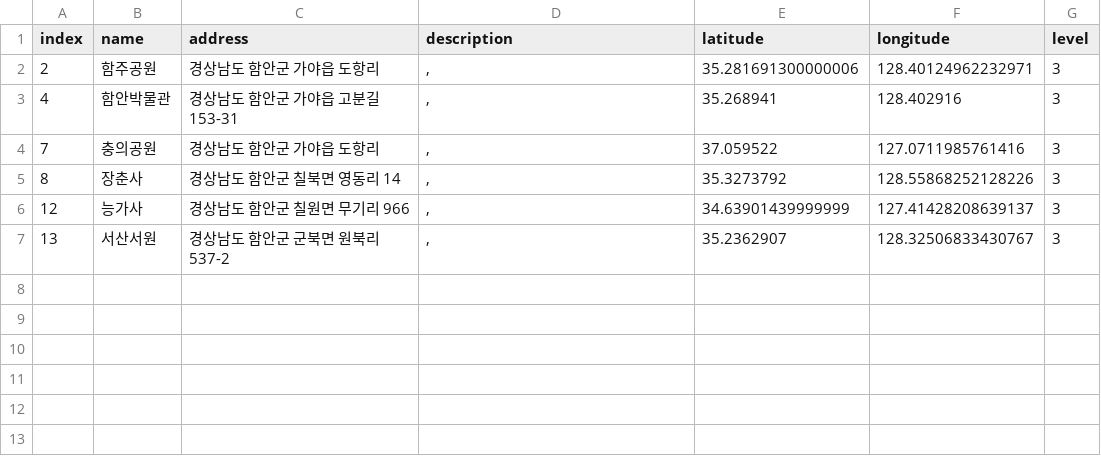
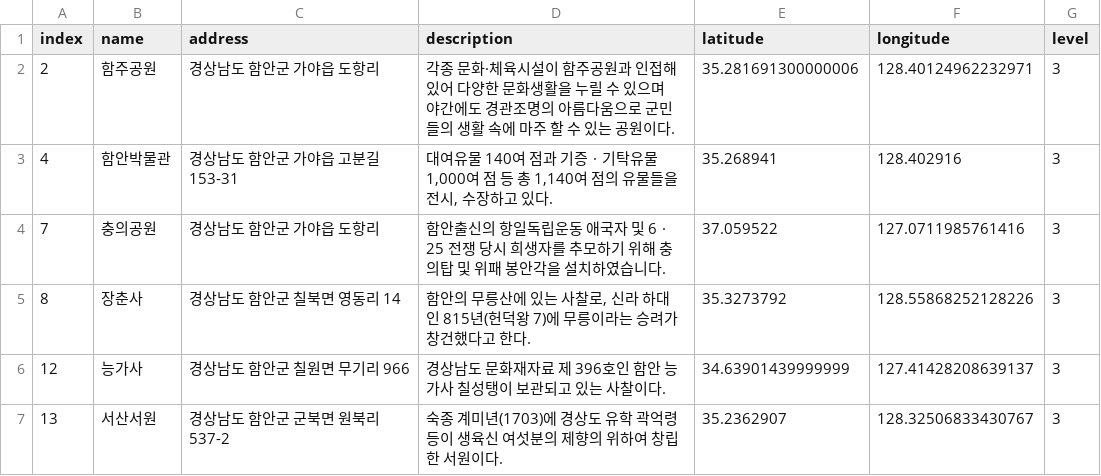
Before and after one commit to leedongyull/google-map-crawling, a CSV file: output/경상남도/경상남도_함안군.csv, drawn as a sheet.

Commit message:
Update 경상남도_함안군.csv

```diff
--- a/output/경상남도/경상남도_함안군.csv
+++ b/output/경상남도/경상남도_함안군.csv
@@ -1,7 +1,7 @@
 index,name,address,description,latitude,longitude,level
-2,함주공원,경상남도 함안군 가야읍 도항리,",",35.281691300000006,128.40124962232971,3
-4,함안박물관,경상남도 함안군 가야읍 고분길 153-31,",",35.268941,128.402916,3
-7,충의공원,경상남도 함안군 가야읍 도항리,",",37.059522,127.0711985761416,3
-8,장춘사,경상남도 함안군 칠북면 영동리 14,",",35.3273792,128.55868252128226,3
-12,능가사,경상남도 함안군 칠원면 무기리 966,",",34.63901439999999,127.41428208639137,3
-13,서산서원,경상남도 함안군 군북면 원북리 537-2,",",35.2362907,128.32506833430767,3
+2,함주공원,경상남도 함안군 가야읍 도항리,"각종 문화·체육시설이 함주공원과 인접해 있어 다양한 문화생활을 누릴 수 있으며 야간에도 경관조명의 아름다움으로 군민들의 생활 속에 마주 할 수 있는 공원이다.",35.281691300000006,128.40124962232971,3
+4,함안박물관,경상남도 함안군 가야읍 고분길 153-31,"대여유물 140여 점과 기증ㆍ기탁유물 1,000여 점 등 총 1,140여 점의 유물들을 전시, 수장하고 있다.",35.268941,128.402916,3
+7,충의공원,경상남도 함안군 가야읍 도항리,"함안출신의 항일독립운동 애국자 및 6ㆍ25 전쟁 당시 희생자를 추모하기 위해 충의탑 및 위패 봉안각을 설치하였습니다.",37.059522,127.0711985761416,3
+8,장춘사,경상남도 함안군 칠북면 영동리 14,"함안의 무릉산에 있는 사찰로, 신라 하대인 815년(헌덕왕 7)에 무릉이라는 승려가 창건했다고 한다.",35.3273792,128.55868252128226,3
+12,능가사,경상남도 함안군 칠원면 무기리 966,"경상남도 문화재자료 제 396호인 함안 능가사 칠성탱이 보관되고 있는 사찰이다.",34.63901439999999,127.41428208639137,3
+13,서산서원,경상남도 함안군 군북면 원북리 537-2,"숙종 계미년(1703)에 경상도 유학 곽억령등이 생육신 여섯분의 제향의 위하여 창립한 서원이다.",35.2362907,128.32506833430767,3
```
